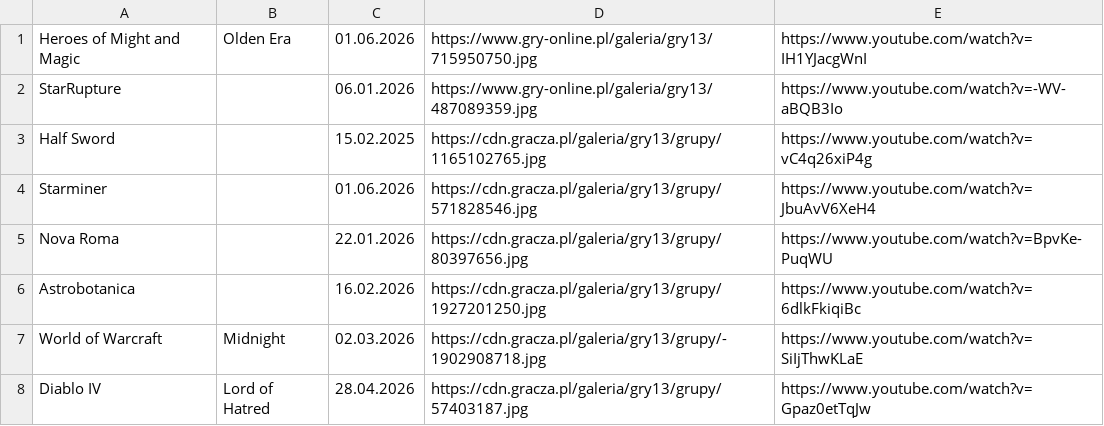
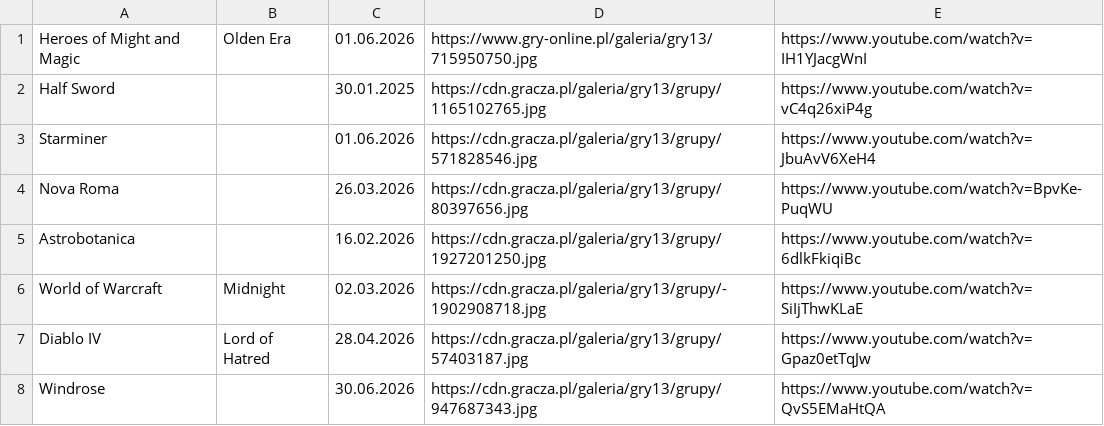
Before and after one commit to CptShooter/Timeline, a CSV file: data/games.csv, drawn as a sheet.

Commit message:
games 2026

```diff
--- a/data/games.csv
+++ b/data/games.csv
@@ -1,6 +1,5 @@
 Heroes of Might and Magic,Olden Era,01.06.2026,https://www.gry-online.pl/galeria/gry13/715950750.jpg,https://www.youtube.com/watch?v=IH1YJacgWnI
-StarRupture,,06.01.2026,https://www.gry-online.pl/galeria/gry13/487089359.jpg,https://www.youtube.com/watch?v=-WV-aBQB3Io
-Half Sword,,15.02.2025,https://cdn.gracza.pl/galeria/gry13/grupy/1165102765.jpg,https://www.youtube.com/watch?v=vC4q26xiP4g
+Half Sword,,30.01.2025,https://cdn.gracza.pl/galeria/gry13/grupy/1165102765.jpg,https://www.youtube.com/watch?v=vC4q26xiP4g
 Starminer,,01.06.2026,https://cdn.gracza.pl/galeria/gry13/grupy/571828546.jpg,https://www.youtube.com/watch?v=JbuAvV6XeH4
-Nova Roma,,22.01.2026,https://cdn.gracza.pl/galeria/gry13/grupy/80397656.jpg,https://www.youtube.com/watch?v=BpvKe-PuqWU
+Nova Roma,,26.03.2026,https://cdn.gracza.pl/galeria/gry13/grupy/80397656.jpg,https://www.youtube.com/watch?v=BpvKe-PuqWU
 Astrobotanica,,16.02.2026,https://cdn.gracza.pl/galeria/gry13/grupy/1927201250.jpg,https://www.youtube.com/watch?v=6dlkFkiqiBc
@@ -8 +7,2 @@ World of Warcraft,Midnight,02.03.2026,https://cdn.gracza.pl/galeria/gry13/grupy/
 Diablo IV,Lord of Hatred,28.04.2026,https://cdn.gracza.pl/galeria/gry13/grupy/57403187.jpg,https://www.youtube.com/watch?v=Gpaz0etTqJw
+Windrose,,30.06.2026,https://cdn.gracza.pl/galeria/gry13/grupy/947687343.jpg,https://www.youtube.com/watch?v=QvS5EMaHtQA
```
Also changed, not shown: data/old.csv.
